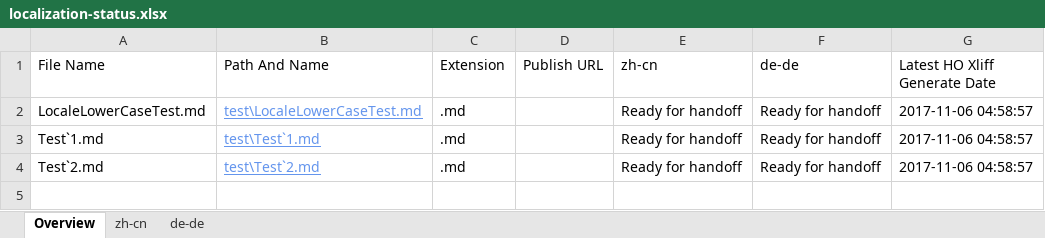
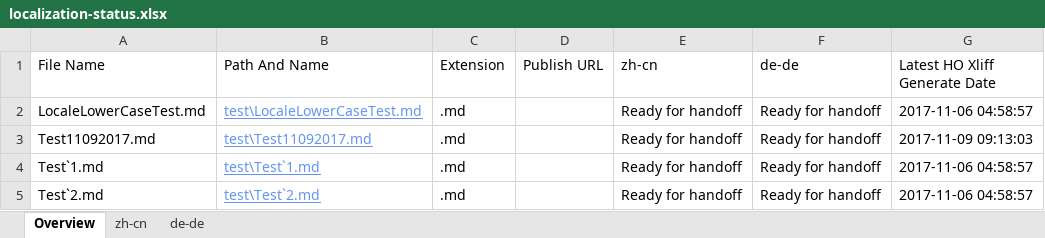
Before and after one commit to OpenLocalizationTestOrg/LocaleLowerCaseTest.handback, an Excel workbook: ol-handback/OpenLocalizationTestOrg/LocaleLowerCaseTest/master/localization-status.xlsx, sheet Overview, drawn as a sheet; values as stored, in another font and other column widths than the file's, no borders; table styles not drawn; the diff names each change by its address in the sheet, - before the commit and + after, or states it on an @@ line.

Commit message:
Generate Report for Handoff

```diff
--- a/ol-handback/OpenLocalizationTestOrg/LocaleLowerCaseTest/master/localization-status.xlsx (sheet Overview)
+++ b/ol-handback/OpenLocalizationTestOrg/LocaleLowerCaseTest/master/localization-status.xlsx (sheet Overview)
+row 3: Test11092017.md | test\Test11092017.md | .md |  | Ready for handoff | Ready for handoff | 2017-11-09 09:13:03
```
Also changed, not shown: sheet de-de, sheet zh-cn.
